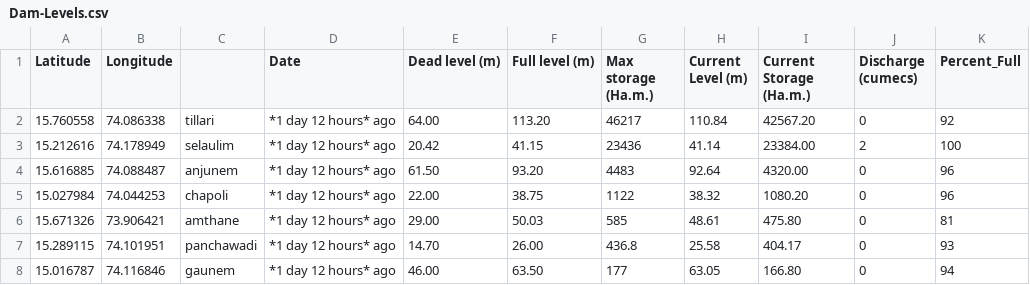
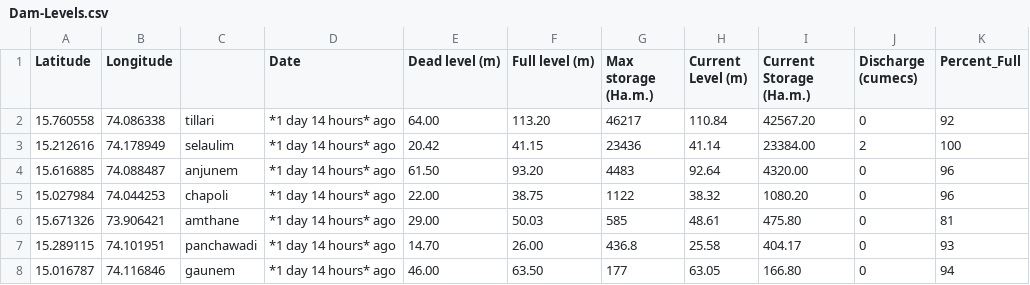
Before and after one commit to alansaviolobo/google-sheets-to-json-converter, a CSV file: data/Dam-Levels.csv, drawn as a sheet; only a part is shown; the diff names each change by its address in the sheet, - before the commit and + after, or states it on an @@ line.

```diff
--- a/data/Dam-Levels.csv
+++ b/data/Dam-Levels.csv
-D2:D8 (Date): *1 day 12 hours* ago
+D2:D8 (Date): *1 day 14 hours* ago
```
Also changed, not shown: data/Boats.csv, 9 other files.
